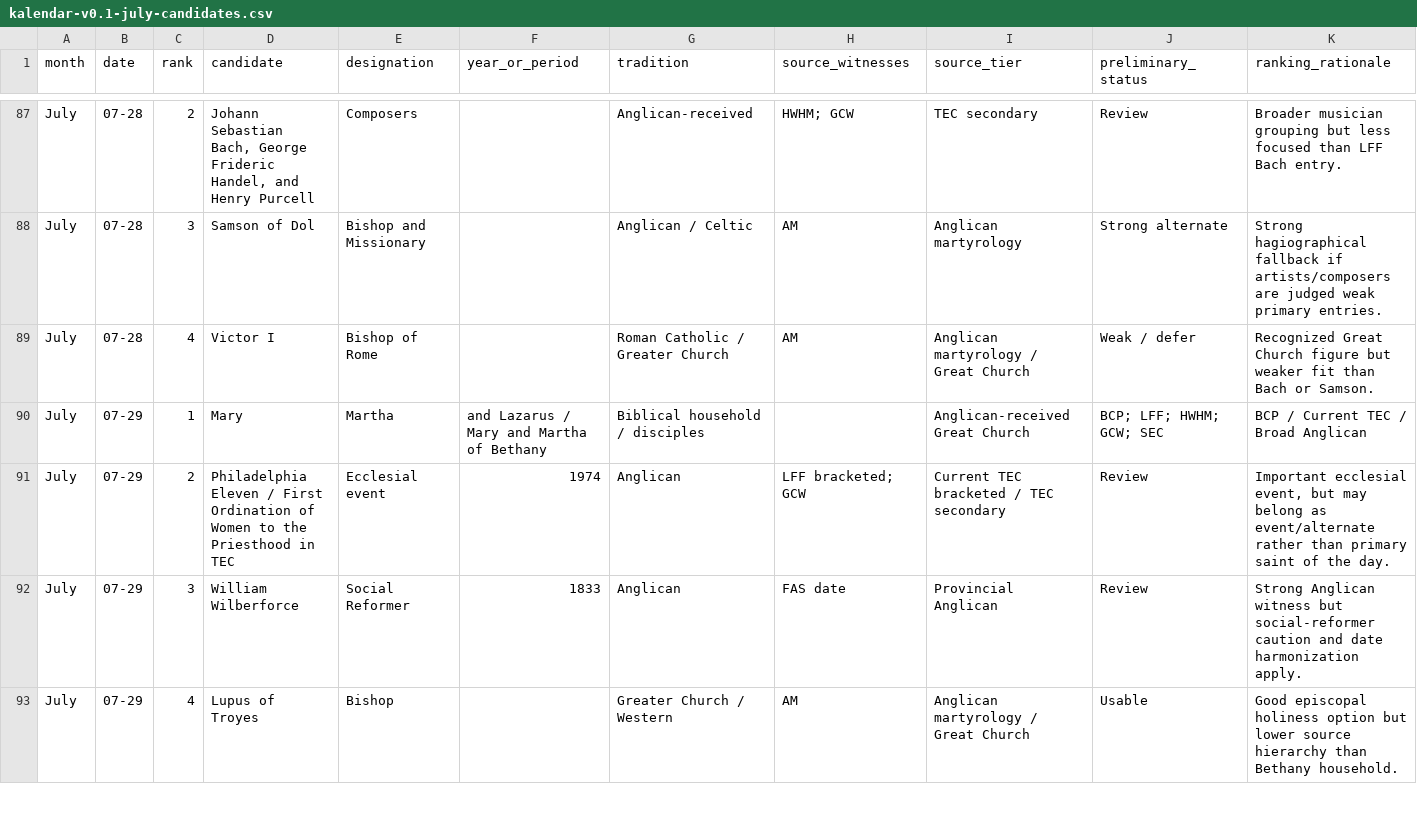
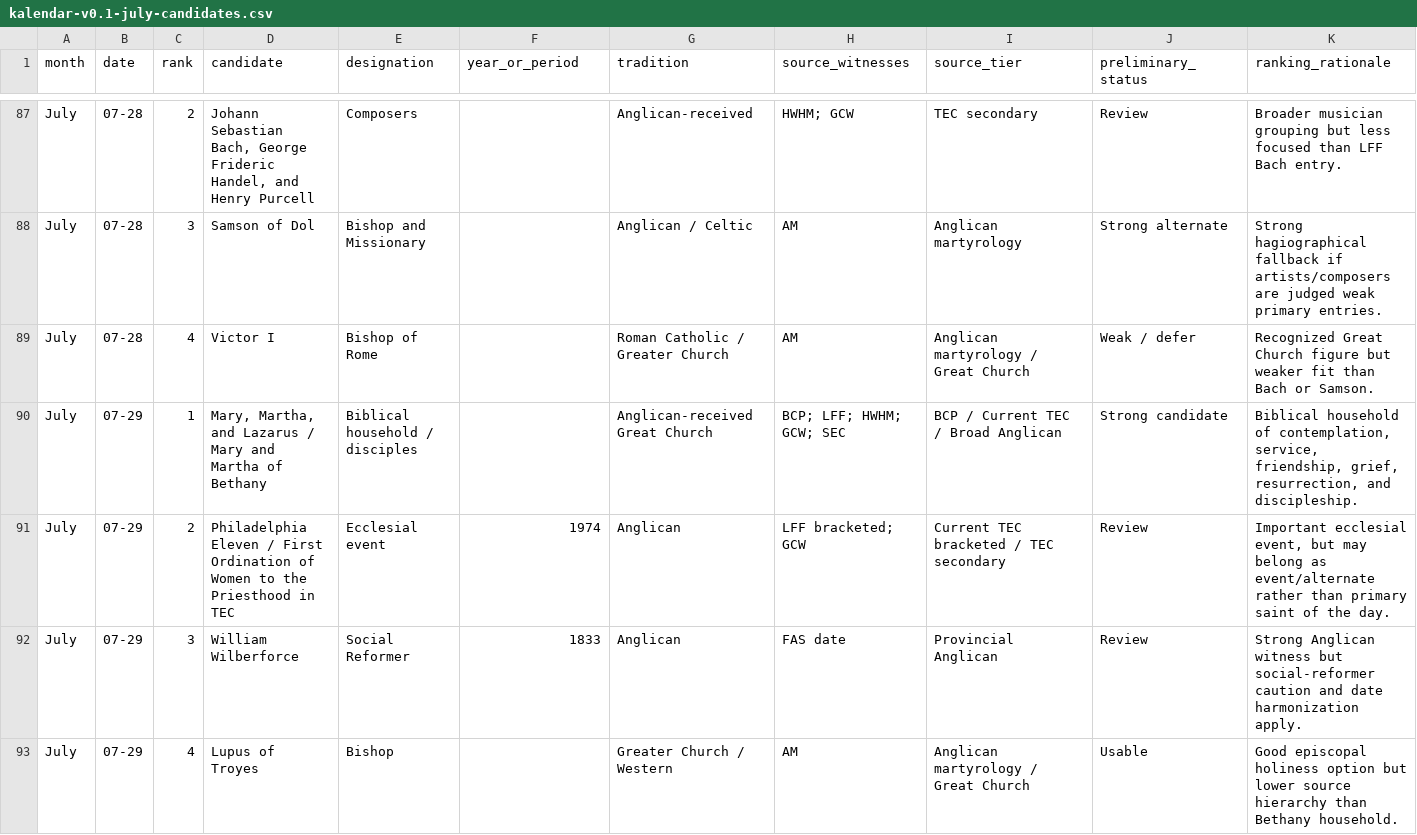
Before and after one commit to JWJeffery/PrayerAppNew, a CSV file: data/kalendar/july/kalendar-v0.1-july-candidates.csv, drawn as a sheet; only a part is shown, gaps mark what is left out; removed rows and columns are numbered as before the commit, all else as after; rows hold the shown columns only; the diff names each change by its address in the sheet, - before the commit and + after, or states it on an @@ line.

```diff
--- a/data/kalendar/july/kalendar-v0.1-july-candidates.csv
+++ b/data/kalendar/july/kalendar-v0.1-july-candidates.csv
-row 90: July | 07-29 | 1 | Mary | Martha | and Lazarus / Mary and Martha of Bethany | Biblical household / disciples |  | Anglican-received Great Church | BCP; LFF; HWHM; GCW; SEC | BCP / Current TEC / Broad Anglican
+row 90: July | 07-29 | 1 | Mary, Martha, and Lazarus / Mary and Martha of Bethany | Biblical household / disciples |  | Anglican-received Great Church | BCP; LFF; HWHM; GCW; SEC | BCP / Current TEC / Broad Anglican | Strong candidate | Biblical household of contemplation, service, friendship, grief, resurrection, and discipleship.
```
Also changed, not shown: data/kalendar/november/kalendar-v0.1-november-candidates.csv, data/kalendar/october/kalendar-v0.1-october-candidates.csv.
